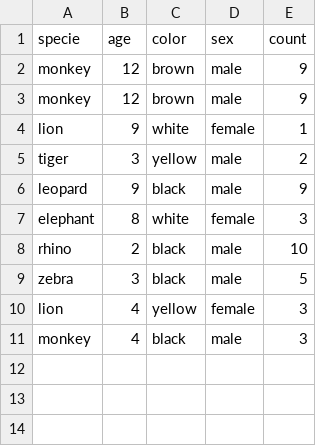
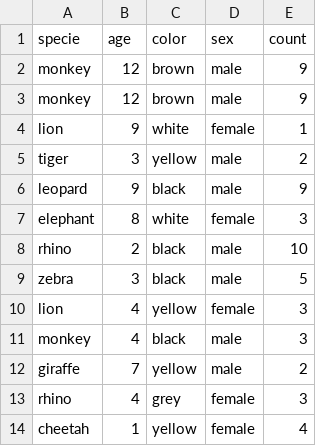
Before and after one commit to giorgimeladze/ruby_exercises, a CSV file: January,9/animal_data.csv, drawn as a sheet; the diff names each change by its address in the sheet, - before the commit and + after, or states it on an @@ line.

```diff
--- a/January,9/animal_data.csv
+++ b/January,9/animal_data.csv
+row 12: giraffe | 7 | yellow | male | 2
+row 13: rhino | 4 | grey | female | 3
+row 14: cheetah | 1 | yellow | female | 4
```
Also changed, not shown: 4 other files.
